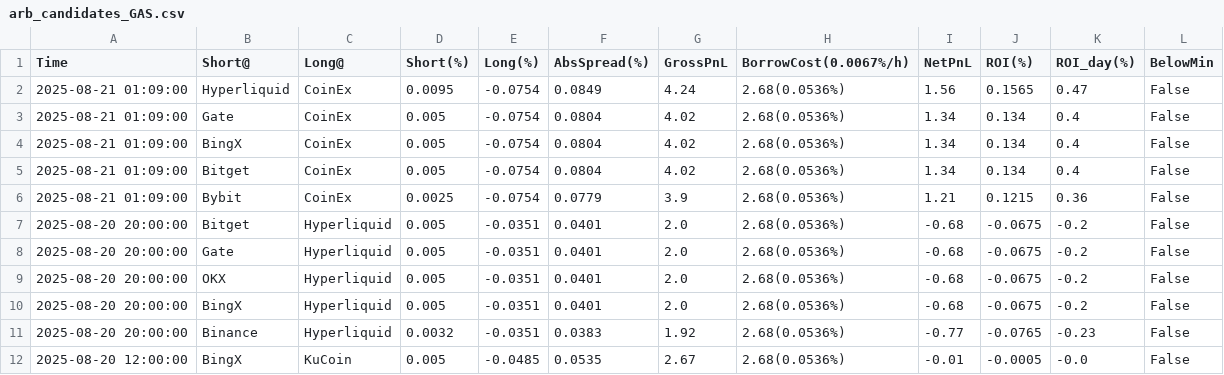
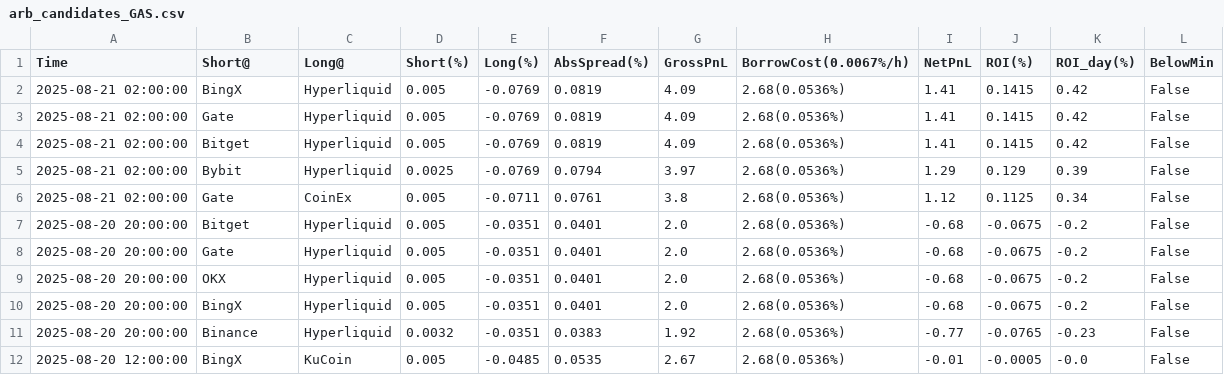
Before and after one commit to aerist123/funding-data, a CSV file: public/data/arb_candidates_GAS.csv, drawn as a sheet; only a part is shown.

```diff
--- a/public/data/arb_candidates_GAS.csv
+++ b/public/data/arb_candidates_GAS.csv
@@ -1,7 +1,7 @@
 Time,Short@,Long@,Short(%),Long(%),AbsSpread(%),GrossPnL,BorrowCost(0.0067%/h),NetPnL,ROI(%),ROI_day(%),BelowMin
-2025-08-21 01:09:00,Hyperliquid,CoinEx,0.0095,-0.0754,0.0849,4.24,2.68(0.0536%),1.56,0.1565,0.47,False
-2025-08-21 01:09:00,Gate,CoinEx,0.005,-0.0754,0.0804,4.02,2.68(0.0536%),1.34,0.134,0.4,False
-2025-08-21 01:09:00,BingX,CoinEx,0.005,-0.0754,0.0804,4.02,2.68(0.0536%),1.34,0.134,0.4,False
-2025-08-21 01:09:00,Bitget,CoinEx,0.005,-0.0754,0.0804,4.02,2.68(0.0536%),1.34,0.134,0.4,False
-2025-08-21 01:09:00,Bybit,CoinEx,0.0025,-0.0754,0.0779,3.9,2.68(0.0536%),1.21,0.1215,0.36,False
+2025-08-21 02:00:00,BingX,Hyperliquid,0.005,-0.0769,0.0819,4.09,2.68(0.0536%),1.41,0.1415,0.42,False
+2025-08-21 02:00:00,Gate,Hyperliquid,0.005,-0.0769,0.0819,4.09,2.68(0.0536%),1.41,0.1415,0.42,False
+2025-08-21 02:00:00,Bitget,Hyperliquid,0.005,-0.0769,0.0819,4.09,2.68(0.0536%),1.41,0.1415,0.42,False
+2025-08-21 02:00:00,Bybit,Hyperliquid,0.0025,-0.0769,0.0794,3.97,2.68(0.0536%),1.29,0.129,0.39,False
+2025-08-21 02:00:00,Gate,CoinEx,0.005,-0.0711,0.0761,3.8,2.68(0.0536%),1.12,0.1125,0.34,False
 2025-08-20 20:00:00,Bitget,Hyperliquid,0.005,-0.0351,0.0401,2.0,2.68(0.0536%),-0.68,-0.0675,-0.2,False
```
Also changed, not shown: public/data/arb_candidates_CVC.csv, public/data/arb_candidates_HUMA.csv, 28 other files.
